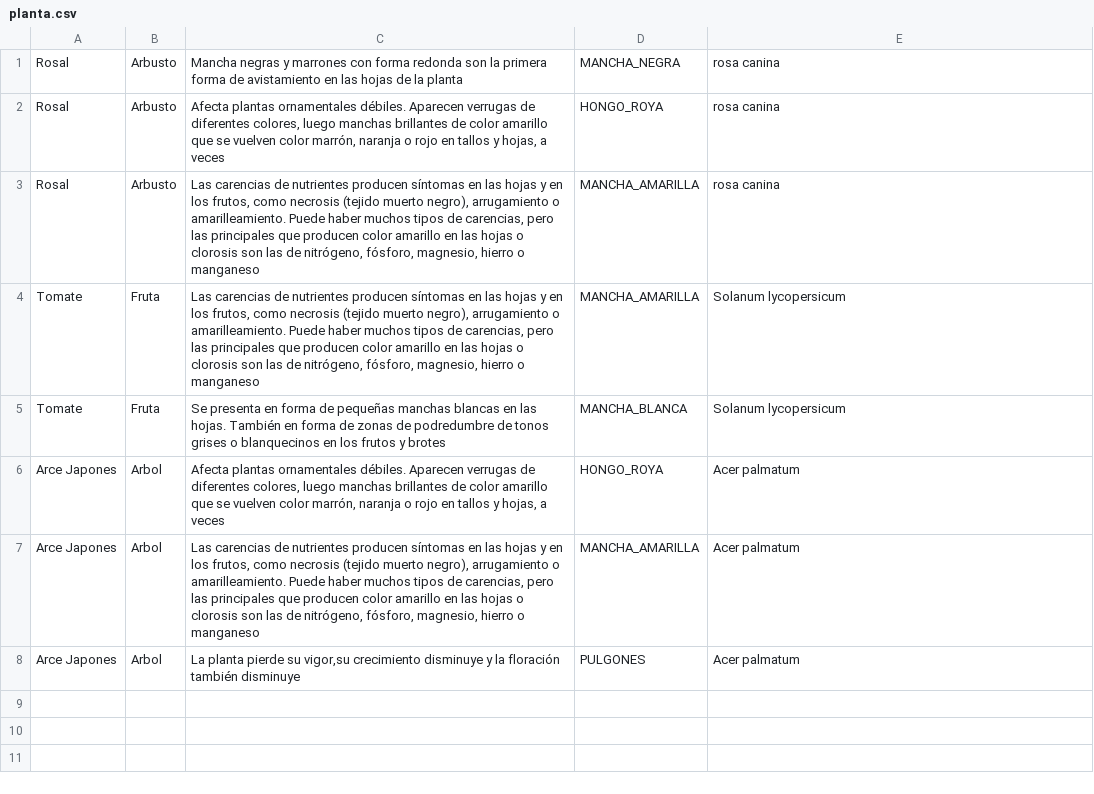
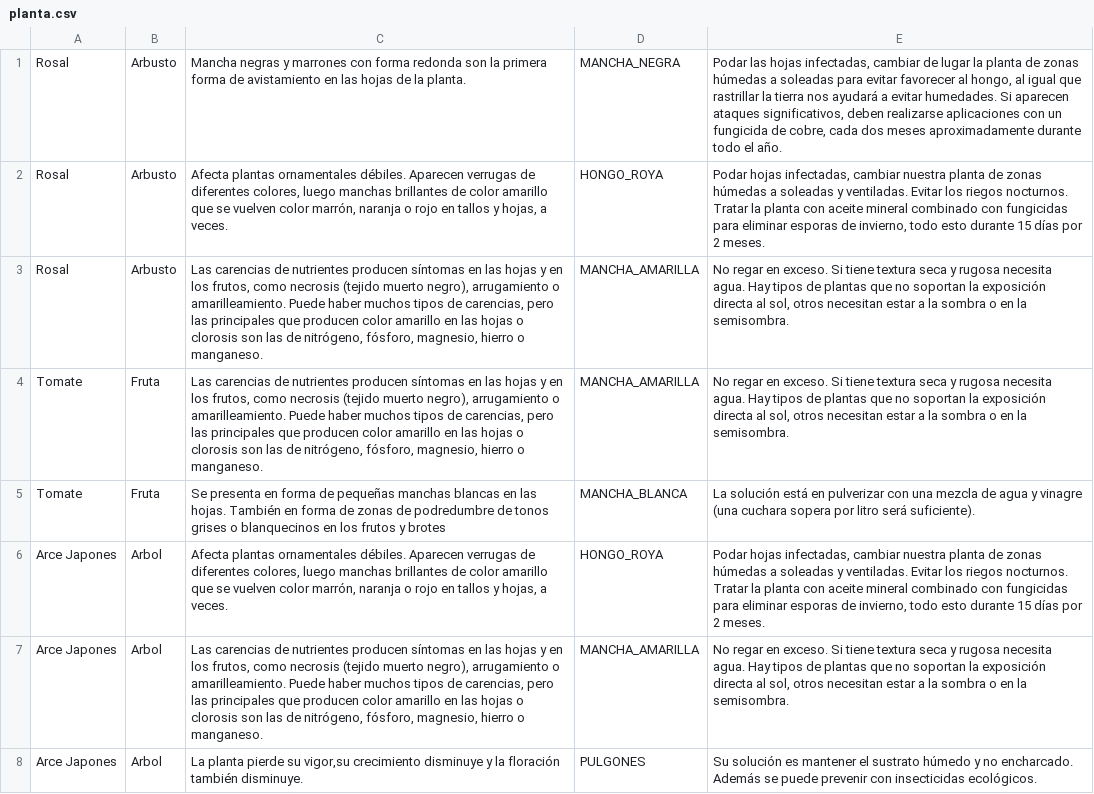
Before and after one commit to IgnacioVallejosE/SYP, a CSV file: Interfaz/planta.csv, drawn as a sheet.

```diff
--- a/Interfaz/planta.csv
+++ b/Interfaz/planta.csv
@@ -1,8 +1,8 @@
-Rosal;Arbusto;Mancha negras y marrones con forma redonda son la primera forma de avistamiento en las hojas de la planta;MANCHA_NEGRA;rosa canina
-Rosal;Arbusto;Afecta plantas ornamentales débiles. Aparecen verrugas de diferentes colores, luego manchas brillantes de color amarillo que se vuelven color marrón, naranja o rojo en tallos y hojas, a veces;HONGO_ROYA;rosa canina
-Rosal;Arbusto;Las carencias de nutrientes producen síntomas en las hojas y en los frutos, como necrosis (tejido muerto negro), arrugamiento o amarilleamiento. Puede haber muchos tipos de carencias, pero las principales que producen color amarillo en las hojas o clorosis son las de nitrógeno, fósforo, magnesio, hierro o manganeso;MANCHA_AMARILLA;rosa canina
-Tomate;Fruta;Las carencias de nutrientes producen síntomas en las hojas y en los frutos, como necrosis (tejido muerto negro), arrugamiento o amarilleamiento. Puede haber muchos tipos de carencias, pero las principales que producen color amarillo en las hojas o clorosis son las de nitrógeno, fósforo, magnesio, hierro o manganeso;MANCHA_AMARILLA;Solanum lycopersicum
-Tomate;Fruta;Se presenta en forma de pequeñas manchas blancas en las hojas. También en forma de zonas de podredumbre de tonos grises o blanquecinos en los frutos y brotes;MANCHA_BLANCA;Solanum lycopersicum
-Arce Japones;Arbol;Afecta plantas ornamentales débiles. Aparecen verrugas de diferentes colores, luego manchas brillantes de color amarillo que se vuelven color marrón, naranja o rojo en tallos y hojas, a veces;HONGO_ROYA;Acer palmatum
-Arce Japones;Arbol;Las carencias de nutrientes producen síntomas en las hojas y en los frutos, como necrosis (tejido muerto negro), arrugamiento o amarilleamiento. Puede haber muchos tipos de carencias, pero las principales que producen color amarillo en las hojas o clorosis son las de nitrógeno, fósforo, magnesio, hierro o manganeso;MANCHA_AMARILLA;Acer palmatum
-Arce Japones;Arbol;La planta pierde su vigor,su crecimiento disminuye y la floración también disminuye;PULGONES;Acer palmatum
+Rosal;Arbusto;Mancha negras y marrones con forma redonda son la primera forma de avistamiento en las hojas de la planta.;MANCHA_NEGRA;Podar las hojas infectadas, cambiar de lugar la planta de zonas húmedas a soleadas para evitar favorecer al hongo, al igual que rastrillar la tierra nos ayudará a evitar humedades. Si aparecen ataques significativos, deben realizarse aplicaciones con un fungicida de cobre, cada dos meses aproximadamente durante todo el año.
+Rosal;Arbusto;Afecta plantas ornamentales débiles. Aparecen verrugas de diferentes colores, luego manchas brillantes de color amarillo que se vuelven color marrón, naranja o rojo en tallos y hojas, a veces.;HONGO_ROYA;Podar hojas infectadas, cambiar nuestra planta de zonas húmedas a soleadas y ventiladas. Evitar los riegos nocturnos. Tratar la planta con aceite mineral combinado con fungicidas para eliminar esporas de invierno, todo esto durante 15 días por 2 meses.
+Rosal;Arbusto;Las carencias de nutrientes producen síntomas en las hojas y en los frutos, como necrosis (tejido muerto negro), arrugamiento o amarilleamiento. Puede haber muchos tipos de carencias, pero las principales que producen color amarillo en las hojas o clorosis son las de nitrógeno, fósforo, magnesio, hierro o manganeso.;MANCHA_AMARILLA;No regar en exceso. Si tiene textura seca y rugosa necesita agua. Hay tipos de plantas que no soportan la exposición directa al sol, otros necesitan estar a la sombra o en la semisombra.
+Tomate;Fruta;Las carencias de nutrientes producen síntomas en las hojas y en los frutos, como necrosis (tejido muerto negro), arrugamiento o amarilleamiento. Puede haber muchos tipos de carencias, pero las principales que producen color amarillo en las hojas o clorosis son las de nitrógeno, fósforo, magnesio, hierro o manganeso.;MANCHA_AMARILLA;No regar en exceso. Si tiene textura seca y rugosa necesita agua. Hay tipos de plantas que no soportan la exposición directa al sol, otros necesitan estar a la sombra o en la semisombra.
+Tomate;Fruta;Se presenta en forma de pequeñas manchas blancas en las hojas. También en forma de zonas de podredumbre de tonos grises o blanquecinos en los frutos y brotes;MANCHA_BLANCA;La solución está en pulverizar con una mezcla de agua y vinagre (una cuchara sopera por litro será suficiente).
+Arce Japones;Arbol;Afecta plantas ornamentales débiles. Aparecen verrugas de diferentes colores, luego manchas brillantes de color amarillo que se vuelven color marrón, naranja o rojo en tallos y hojas, a veces.;HONGO_ROYA;Podar hojas infectadas, cambiar nuestra planta de zonas húmedas a soleadas y ventiladas. Evitar los riegos nocturnos. Tratar la planta con aceite mineral combinado con fungicidas para eliminar esporas de invierno, todo esto durante 15 días por 2 meses.
+Arce Japones;Arbol;Las carencias de nutrientes producen síntomas en las hojas y en los frutos, como necrosis (tejido muerto negro), arrugamiento o amarilleamiento. Puede haber muchos tipos de carencias, pero las principales que producen color amarillo en las hojas o clorosis son las de nitrógeno, fósforo, magnesio, hierro o manganeso.;MANCHA_AMARILLA;No regar en exceso. Si tiene textura seca y rugosa necesita agua. Hay tipos de plantas que no soportan la exposición directa al sol, otros necesitan estar a la sombra o en la semisombra.
+Arce Japones;Arbol;La planta pierde su vigor,su crecimiento disminuye y la floración también disminuye.;PULGONES;Su solución es mantener el sustrato húmedo y no encharcado. Además se puede prevenir con insecticidas ecológicos.
```
Also changed, not shown: 18 other files.
